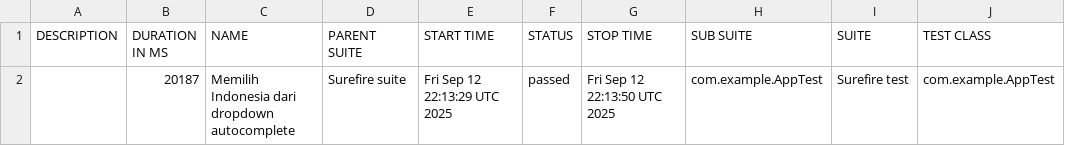
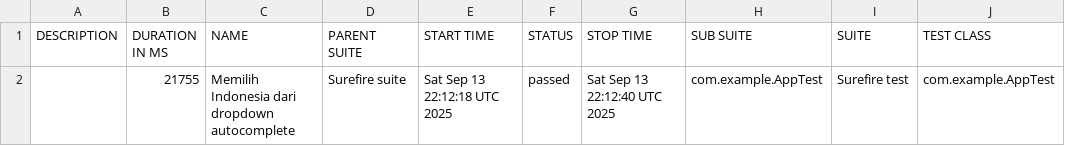
Before and after one commit to fianforza86/Automation-Fian-Test, a CSV file: data/suites.csv, drawn as a sheet; only a part is shown; the diff names each change by its address in the sheet, - before the commit and + after, or states it on an @@ line.

```diff
--- a/data/suites.csv
+++ b/data/suites.csv
-B2 (DURATION IN MS): 20187
+B2 (DURATION IN MS): 21755
-E2 (START TIME): Fri Sep 12 22:13:29 UTC 2025
+E2 (START TIME): Sat Sep 13 22:12:18 UTC 2025
-G2 (STOP TIME): Fri Sep 12 22:13:50 UTC 2025
+G2 (STOP TIME): Sat Sep 13 22:12:40 UTC 2025
```
Also changed, not shown: 16 other files.
